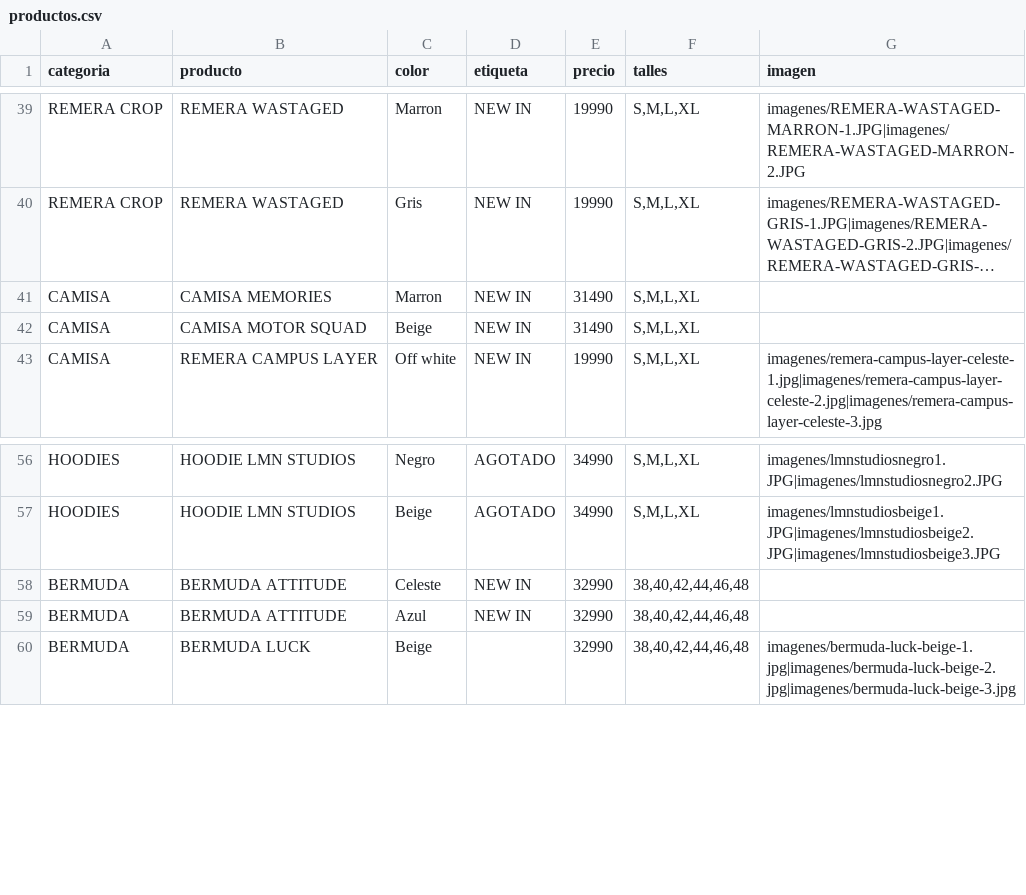
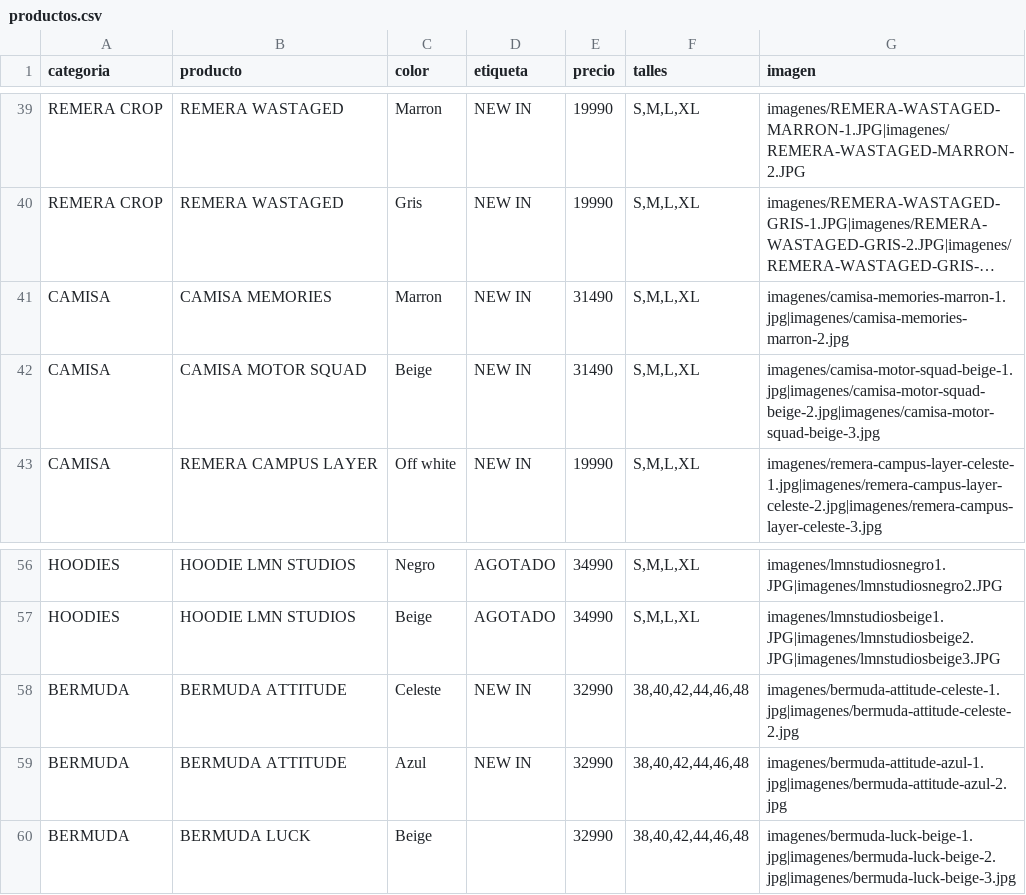
Before and after one commit to BMByLMN/BMB-LMN, a CSV file: productos.csv, drawn as a sheet; only a part is shown, gaps mark what is left out; long unchanged cells end in …; the diff names each change by its address in the sheet, - before the commit and + after, or states it on an @@ line.

Commit message:
Update productos.csv

```diff
--- a/productos.csv
+++ b/productos.csv
-G41 (imagen): (empty)
+G41 (imagen): imagenes/camisa-memories-marron-1.jpg|imagenes/camisa-memories-marron-2.jpg
-G42 (imagen): (empty)
+G42 (imagen): imagenes/camisa-motor-squad-beige-1.jpg|imagenes/camisa-motor-squad-beige-2.jpg|imagenes/camisa-motor-squad-beige-3.jpg
-G58 (imagen): (empty)
+G58 (imagen): imagenes/bermuda-attitude-celeste-1.jpg|imagenes/bermuda-attitude-celeste-2.jpg
-G59 (imagen): (empty)
+G59 (imagen): imagenes/bermuda-attitude-azul-1.jpg|imagenes/bermuda-attitude-azul-2.jpg
```
